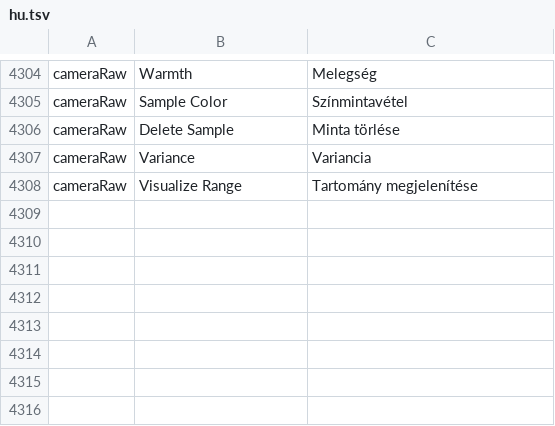
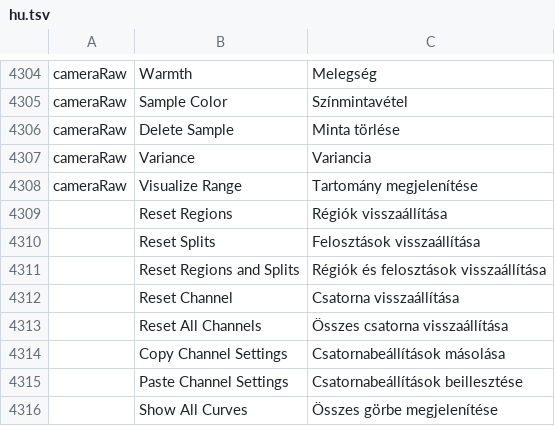
Before and after one commit to tylermcm/photocraft, a TSV file: crates/ui-egui/src/i18n/hu.tsv, drawn as a sheet; only a part is shown, gaps mark what is left out; the diff names each change by its address in the sheet, - before the commit and + after, or states it on an @@ line.

```diff
--- a/crates/ui-egui/src/i18n/hu.tsv
+++ b/crates/ui-egui/src/i18n/hu.tsv
+row 4309:  | Reset Regions | Régiók visszaállítása
+row 4310:  | Reset Splits | Felosztások visszaállítása
+row 4311:  | Reset Regions and Splits | Régiók és felosztások visszaállítása
+row 4312:  | Reset Channel | Csatorna visszaállítása
+row 4313:  | Reset All Channels | Összes csatorna visszaállítása
+row 4314:  | Copy Channel Settings | Csatornabeállítások másolása
+row 4315:  | Paste Channel Settings | Csatornabeállítások beillesztése
+row 4316:  | Show All Curves | Összes görbe megjelenítése
```
Also changed, not shown: crates/ui-egui/src/i18n/el.tsv, crates/ui-egui/src/i18n/fr.tsv, 20 other files.
